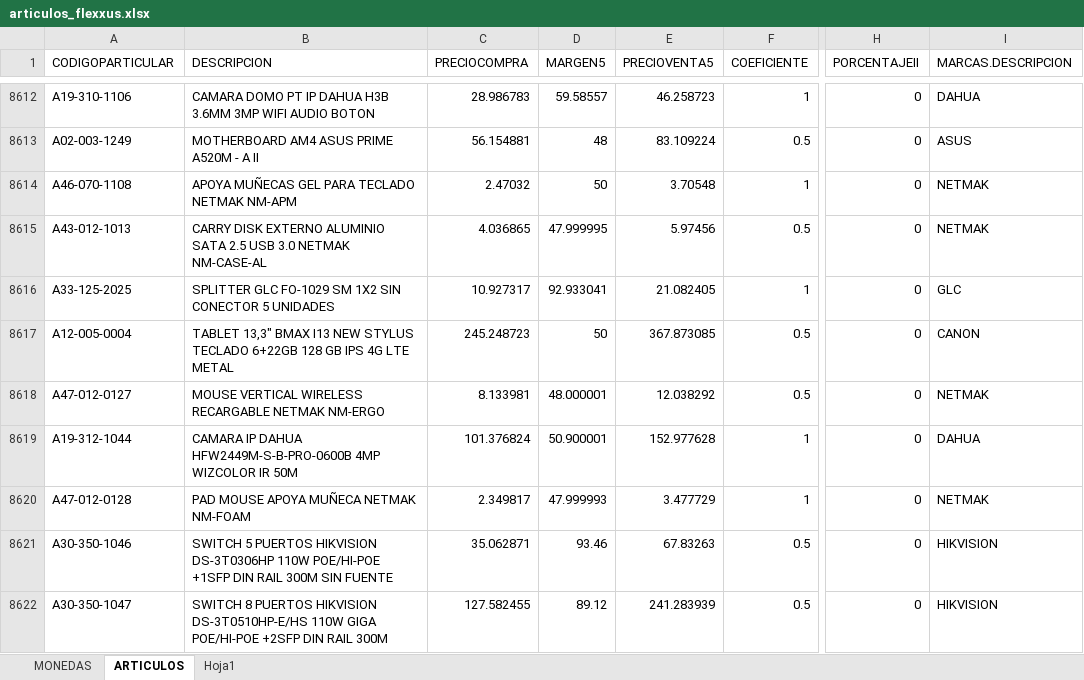
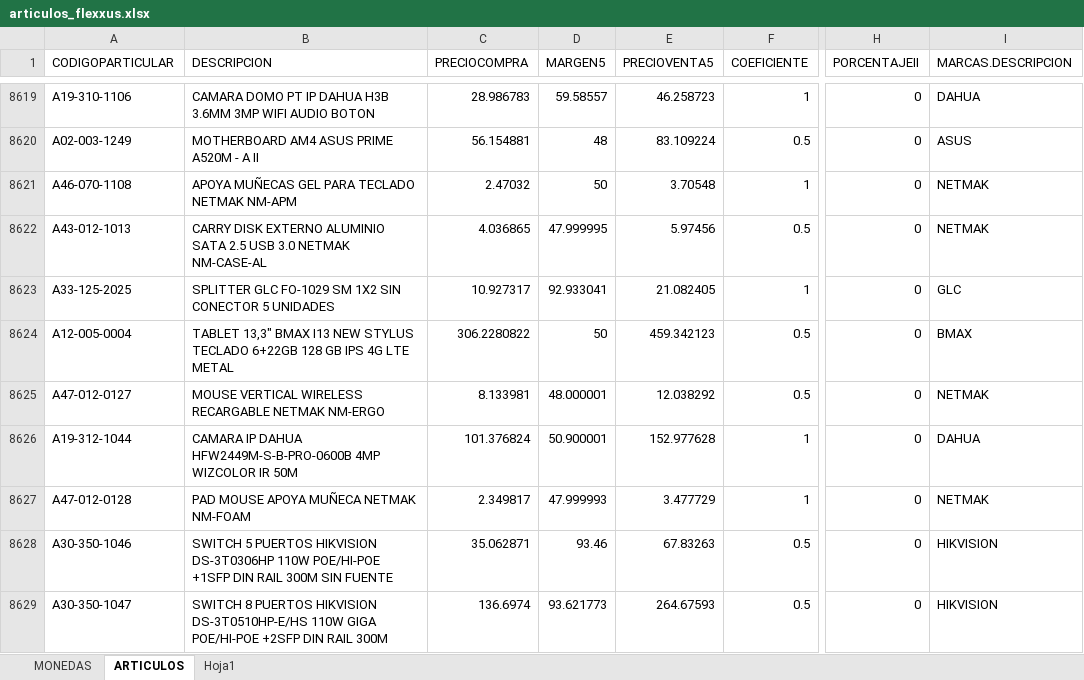
Before and after one commit to ignaciobala7/MultiStore-Sync, an Excel workbook: articulos_flexxus.xlsx, sheet ARTICULOS, drawn as a sheet; only a part is shown, gaps mark what is left out; values as stored, in another font and other column widths than the file's, no borders; table styles not drawn; addresses are those after the commit; the diff covers the shown part only; the diff names each change by its address in the sheet, - before the commit and + after, or states it on an @@ line.

```diff
--- a/articulos_flexxus.xlsx (sheet ARTICULOS)
+++ b/articulos_flexxus.xlsx (sheet ARTICULOS)
-C8624 (PRECIOCOMPRA): 245.248723
+C8624 (PRECIOCOMPRA): 306.2280822
-E8624 (PRECIOVENTA5): 367.873085
+E8624 (PRECIOVENTA5): 459.342123
-I8624 (MARCAS.DESCRIPCION): CANON
+I8624 (MARCAS.DESCRIPCION): BMAX
-C8629 (PRECIOCOMPRA): 127.582455
+C8629 (PRECIOCOMPRA): 136.6974
-D8629 (MARGEN5): 89.12
+D8629 (MARGEN5): 93.621773
-E8629 (PRECIOVENTA5): 241.283939
+E8629 (PRECIOVENTA5): 264.67593
```
Also changed, not shown: 41 added rows and 793 edited cells elsewhere in this sheet, sheet MONEDAS, 2 other files.
